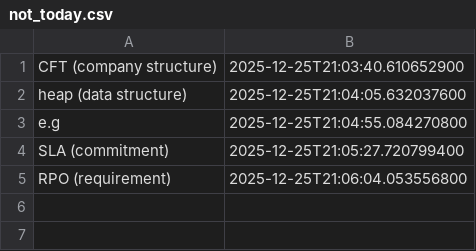
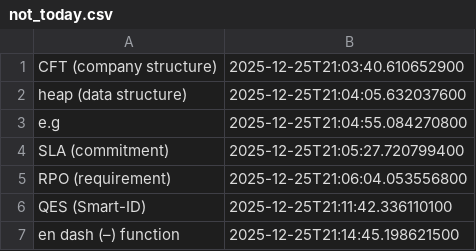
Before and after one commit to wishpath/one-liners, a CSV file: src/main/java/org/sa/storage/saves/not_today.csv, drawn as a sheet.

```diff
--- a/src/main/java/org/sa/storage/saves/not_today.csv
+++ b/src/main/java/org/sa/storage/saves/not_today.csv
@@ -5 +5,3 @@ SLA (commitment),2025-12-25T21:05:27.720799400
 RPO (requirement),2025-12-25T21:06:04.053556800
+QES (Smart-ID),2025-12-25T21:11:42.336110100
+en dash (–) function,2025-12-25T21:14:45.198621500
```
Also changed, not shown: src/main/java/org/sa/storage/saves/attempted_answers.csv, 2 other files.
